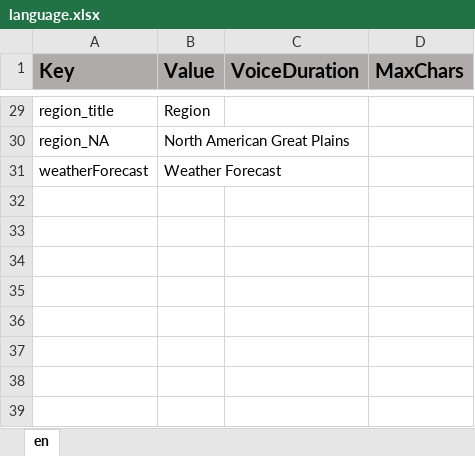
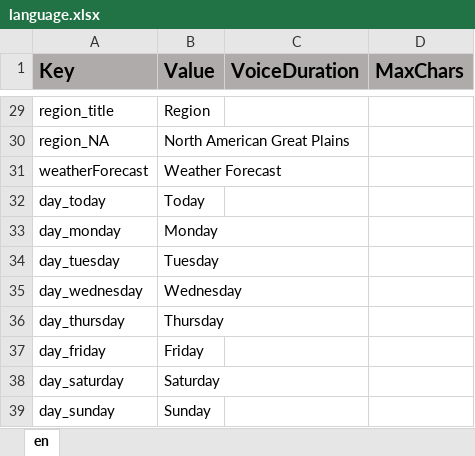
Before and after one commit to ddionisio/LL_ESS2D1, an Excel workbook: Language/language.xlsx, sheet en, drawn as a sheet; only a part is shown, gaps mark what is left out; values as stored, in another font and other column widths than the file's, no borders; the diff names each change by its address in the sheet, - before the commit and + after, or states it on an @@ line.

```diff
--- a/Language/language.xlsx (sheet en)
+++ b/Language/language.xlsx (sheet en)
+row 32: day_today | Today
+row 33: day_monday | Monday
+row 34: day_tuesday | Tuesday
+row 35: day_wednesday | Wednesday
+row 36: day_thursday | Thursday
+row 37: day_friday | Friday
+row 38: day_saturday | Saturday
+row 39: day_sunday | Sunday
```
Also changed, not shown: 11 other files.
